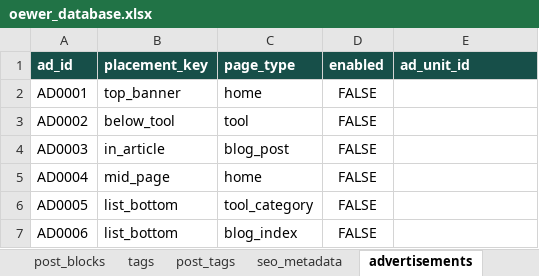
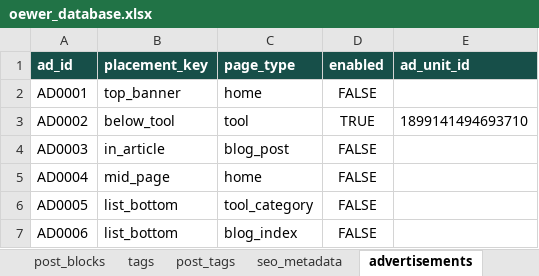
Before and after one commit to oewersolutions/oewer-tools, an Excel workbook: data/oewer_database.xlsx, sheet advertisements, drawn as a sheet; values as stored, in another font and other column widths than the file's, no borders; the diff names each change by its address in the sheet, - before the commit and + after, or states it on an @@ line.

Commit message:
adsense

```diff
--- a/data/oewer_database.xlsx (sheet advertisements)
+++ b/data/oewer_database.xlsx (sheet advertisements)
-D3 (enabled): FALSE
+D3 (enabled): TRUE
-E3 (ad_unit_id): (empty)
+E3 (ad_unit_id): 1899141494693710
```
